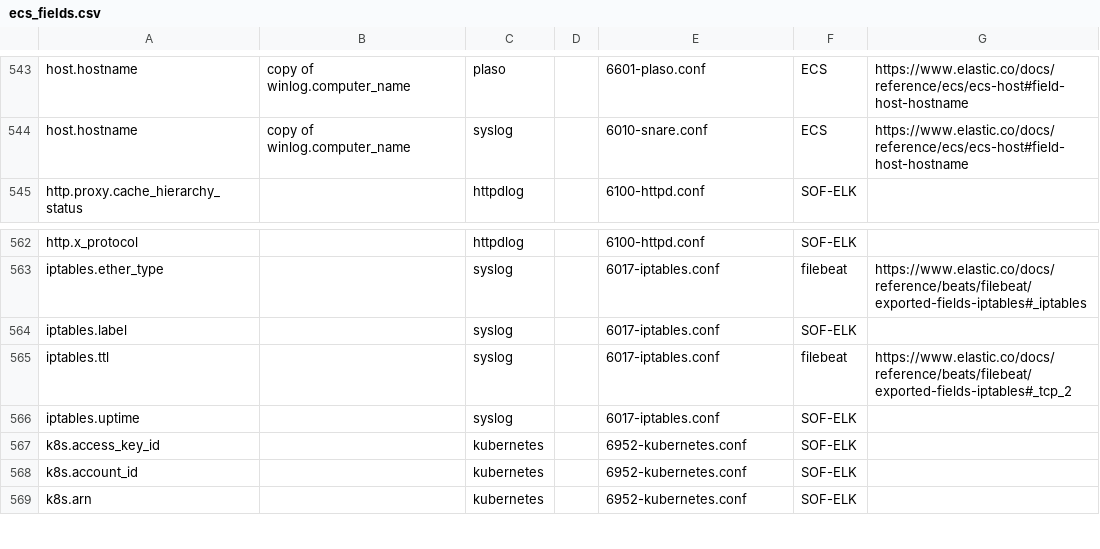
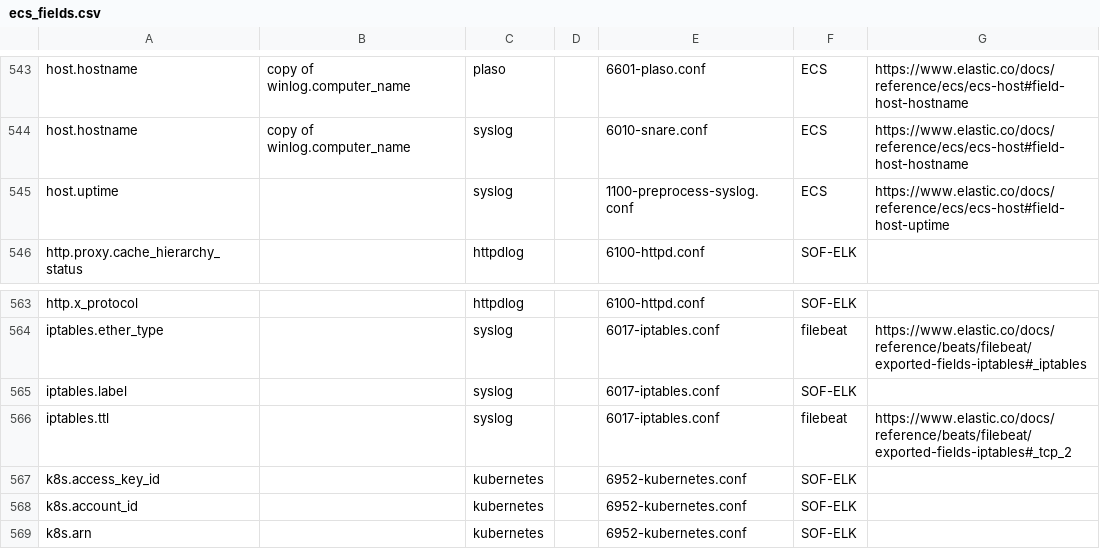
Before and after one commit to philhagen/sof-elk, a CSV file: doc/ecs_fields.csv, drawn as a sheet; only a part is shown, gaps mark what is left out.

```diff
--- a/doc/ecs_fields.csv
+++ b/doc/ecs_fields.csv
@@ -544,2 +544,3 @@ host.hostname,copy of winlog.computer_name,plaso,,6601-plaso.conf,ECS,https://ww
 host.hostname,copy of winlog.computer_name,syslog,,6010-snare.conf,ECS,https://www.elastic.co/docs/reference/ecs/ecs-host#field-host-hostname
+host.uptime,,syslog,,1100-preprocess-syslog.conf,ECS,https://www.elastic.co/docs/reference/ecs/ecs-host#field-host-uptime
 http.proxy.cache_hierarchy_status,,httpdlog,,6100-httpd.conf,SOF-ELK,
@@ -565,3 +566,2 @@ iptables.label,,syslog,,6017-iptables.conf,SOF-ELK,
 iptables.ttl,,syslog,,6017-iptables.conf,filebeat,https://www.elastic.co/docs/reference/beats/filebeat/exported-fields-iptables#_tcp_2
-iptables.uptime,,syslog,,6017-iptables.conf,SOF-ELK,
 k8s.access_key_id,,kubernetes,,6952-kubernetes.conf,SOF-ELK,
```
Also changed, not shown: 5 other files.
